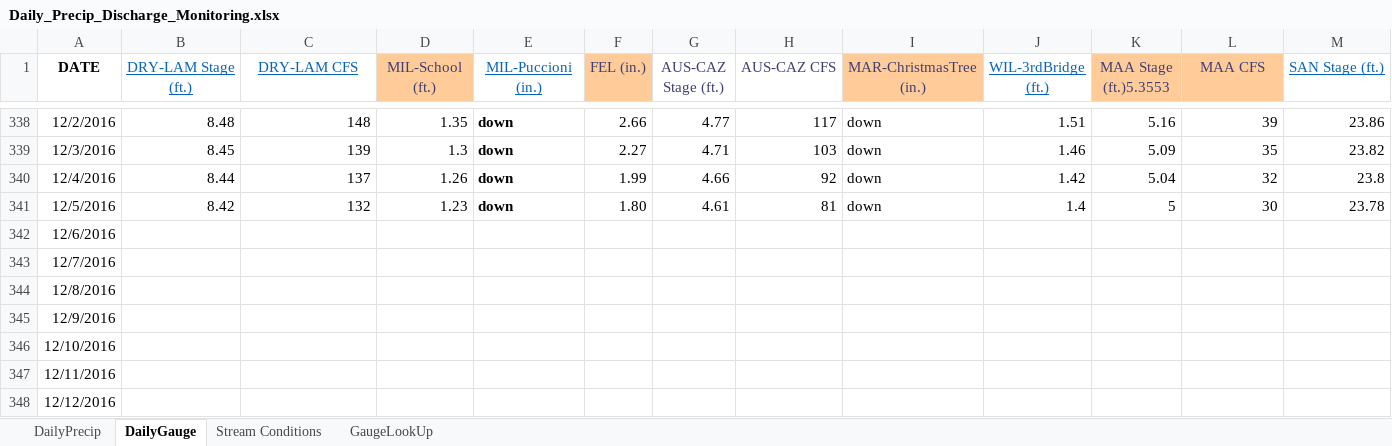
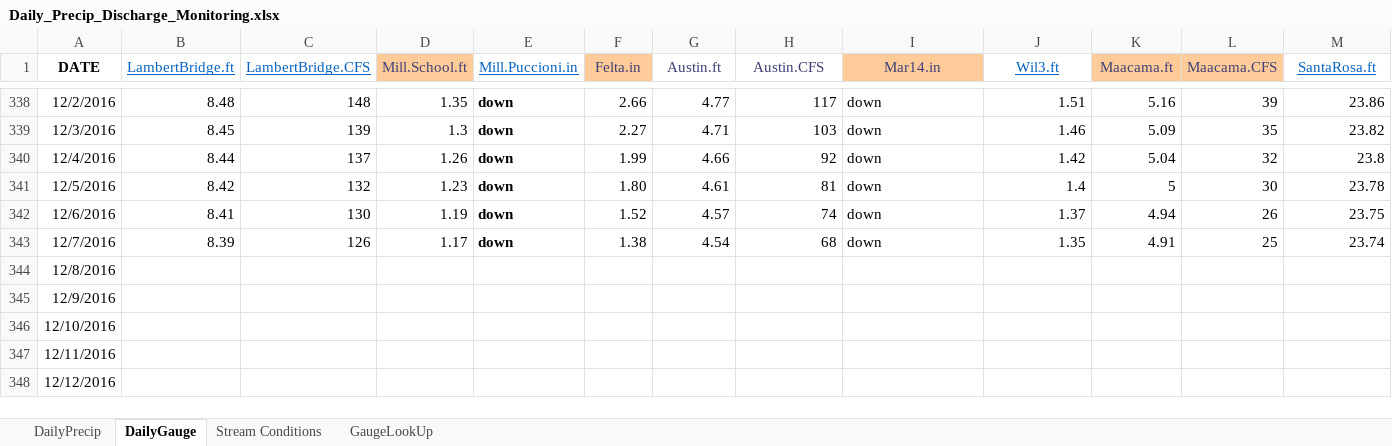
Before and after one commit to akmcclary/SpawnerSurvey, an Excel workbook: Surveyability_Web/Daily_Precip_Discharge_Monitoring.xlsx, sheet DailyGauge, drawn as a sheet; only a part is shown, gaps mark what is left out; values as stored, in another font and other column widths than the file's, no borders; the diff covers the shown part only; the diff names each change by its address in the sheet, - before the commit and + after, or states it on an @@ line.

```diff
--- a/Surveyability_Web/Daily_Precip_Discharge_Monitoring.xlsx (sheet DailyGauge)
+++ b/Surveyability_Web/Daily_Precip_Discharge_Monitoring.xlsx (sheet DailyGauge)
-B1: DRY-LAM Stage (ft.)
+B1: LambertBridge.ft
-C1: DRY-LAM CFS
+C1: LambertBridge.CFS
-D1: MIL-School (ft.)
+D1: Mill.School.ft
-E1: MIL-Puccioni (in.)
+E1: Mill.Puccioni.in
-F1: FEL (in.)
+F1: Felta.in
-G1: AUS-CAZ Stage (ft.)
+G1: Austin.ft
-H1: AUS-CAZ CFS
+H1: Austin.CFS
-I1: MAR-ChristmasTree (in.)
+I1: Mar14.in
-J1: WIL-3rdBridge (ft.)
+J1: Wil3.ft
-K1: MAA Stage (ft.)5.3553
+K1: Maacama.ft
-L1: MAA CFS
+L1: Maacama.CFS
-M1: SAN Stage (ft.)
+M1: SantaRosa.ft
-B342 (LambertBridge.ft): (empty)
+B342 (LambertBridge.ft): 8.41
-C342 (LambertBridge.CFS): (empty)
+C342 (LambertBridge.CFS): 130
-D342 (Mill.School.ft): (empty)
+D342 (Mill.School.ft): 1.19
-E342:E343 (Mill.Puccioni.in): (empty)
+E342:E343 (Mill.Puccioni.in): down
-F342 (Felta.in): (empty)
+F342 (Felta.in): 1.52
-G342 (Austin.ft): (empty)
+G342 (Austin.ft): 4.57
-H342 (Austin.CFS): (empty)
+H342 (Austin.CFS): 74
-I342:I343 (Mar14.in): (empty)
+I342:I343 (Mar14.in): down
-J342 (Wil3.ft): (empty)
+J342 (Wil3.ft): 1.37
-K342 (Maacama.ft): (empty)
+K342 (Maacama.ft): 4.94
-L342 (Maacama.CFS): (empty)
+L342 (Maacama.CFS): 26
-M342 (SantaRosa.ft): (empty)
+M342 (SantaRosa.ft): 23.75
-B343 (LambertBridge.ft): (empty)
+B343 (LambertBridge.ft): 8.39
-C343 (LambertBridge.CFS): (empty)
+C343 (LambertBridge.CFS): 126
-D343 (Mill.School.ft): (empty)
+D343 (Mill.School.ft): 1.17
-F343 (Felta.in): (empty)
+F343 (Felta.in): 1.38
-G343 (Austin.ft): (empty)
+G343 (Austin.ft): 4.54
-H343 (Austin.CFS): (empty)
+H343 (Austin.CFS): 68
-J343 (Wil3.ft): (empty)
+J343 (Wil3.ft): 1.35
-K343 (Maacama.ft): (empty)
+K343 (Maacama.ft): 4.91
-L343 (Maacama.CFS): (empty)
+L343 (Maacama.CFS): 25
-M343 (SantaRosa.ft): (empty)
+M343 (SantaRosa.ft): 23.74
```
Also changed, not shown: 3 edited cells elsewhere in this sheet, sheet DailyPrecip, 5 other files.
